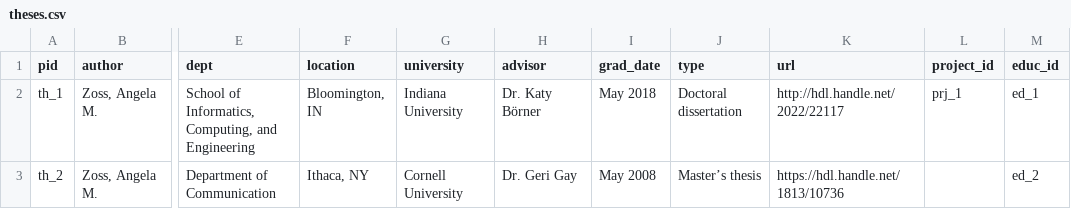
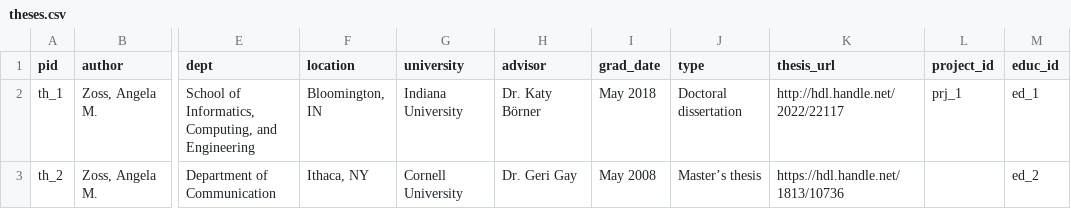
Before and after one commit to amzoss/amzoss.github.io, a CSV file: _data/theses.csv, drawn as a sheet; only a part is shown, gaps mark what is left out; the diff names each change by its address in the sheet, - before the commit and + after, or states it on an @@ line.

```diff
--- a/_data/theses.csv
+++ b/_data/theses.csv
-K1: url
+K1: thesis_url
```
Also changed, not shown: _data/awards.csv, _data/chapters.csv, 41 other files.
